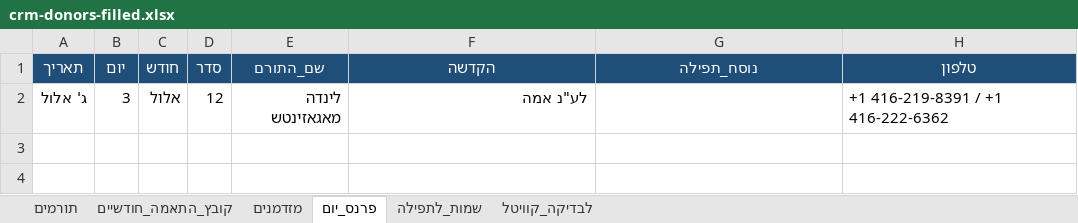
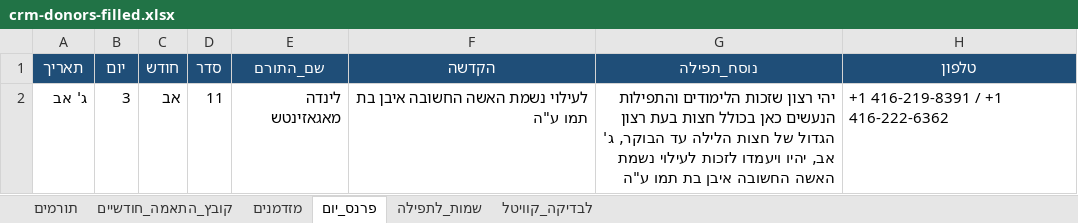
Before and after one commit to 5805123-byte/-CRM, an Excel workbook: starter/crm-donors-filled.xlsx, sheet פרנס_יום, drawn as a sheet; values as stored, in another font and other column widths than the file's, no borders; removed rows and columns are numbered as before the commit, all else as after; the diff names each change by its address in the sheet, - before the commit and + after, or states it on an @@ line.

```diff
--- a/starter/crm-donors-filled.xlsx (sheet פרנס_יום)
+++ b/starter/crm-donors-filled.xlsx (sheet פרנס_יום)
-row 2: ג' אלול | 3 | אלול | 12 | לינדה מאגאזינטש | לע"נ אמה |  | +1 416-219-8391 / +1 416-222-6362
+row 2: ג' אב | 3 | אב | 11 | לינדה מאגאזינטש | לעילוי נשמת האשה החשובה איבן בת תמו ע"ה | יהי רצון שזכות הלימודים והתפילות הנעשים כאן בכולל חצות בעת רצון הגדול של חצות הלילה עד הבוקר, ג' אב, יהיו ויעמדו לזכות לעילוי נשמת האשה החשובה איבן בת תמו ע"ה | +1 416-219-8391 / +1 416-222-6362
```
Also changed, not shown: sheet תורמים, 3 other files.
